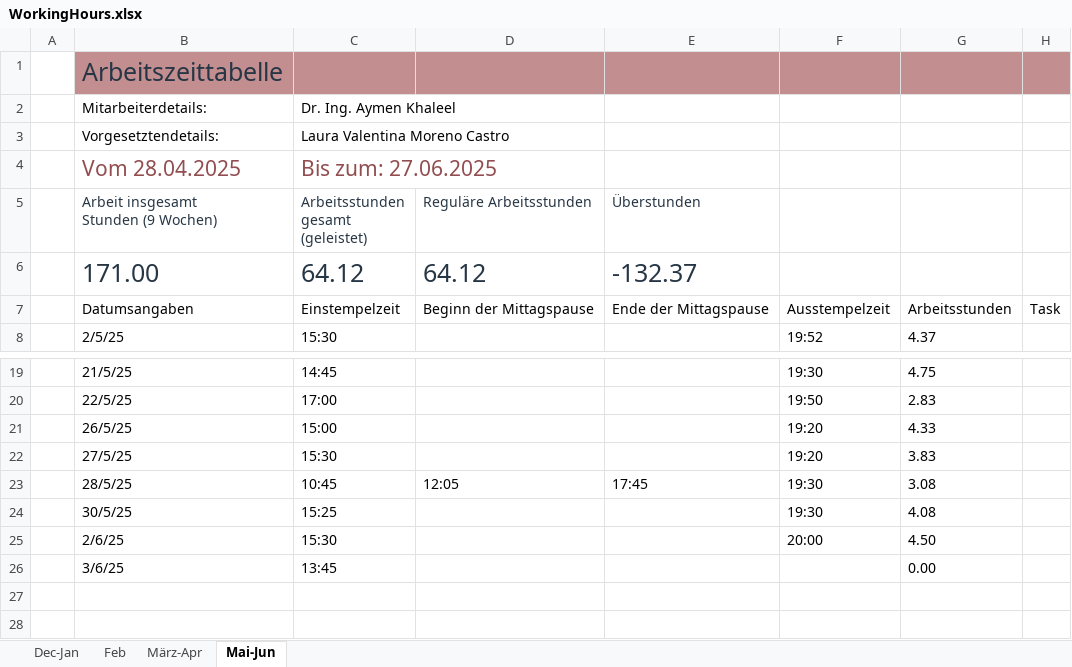
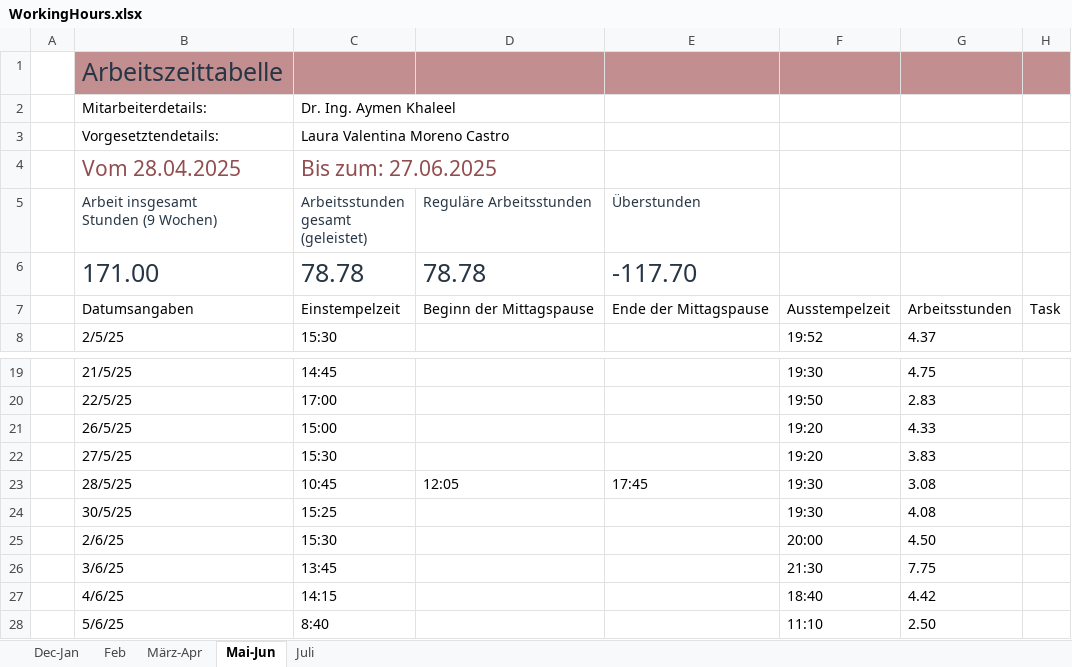
Before and after one commit to lauravmorenoc/DKS, an Excel workbook: WorkingHours.xlsx, sheet Mai-Jun, drawn as a sheet; only a part is shown, gaps mark what is left out; values as stored, in another font and other column widths than the file's, no borders; table styles not drawn; the diff names each change by its address in the sheet, - before the commit and + after, or states it on an @@ line.

```diff
--- a/WorkingHours.xlsx (sheet Mai-Jun)
+++ b/WorkingHours.xlsx (sheet Mai-Jun)
+sheet tab: Juli
-C6: 64.12
+C6: 78.78
-D6 (Reguläre Arbeitsstunden): 64.12
+D6 (Reguläre Arbeitsstunden): 78.78
-E6 (Überstunden): -132.37
+E6 (Überstunden): -117.70
-F26: (empty)
+F26: 21:30
-G26: 0.00
+G26: 7.75
+row 27:  | 4/6/25 | 14:15 |  |  | 18:40 | 4.42
+row 28:  | 5/6/25 | 8:40 |  |  | 11:10 | 2.50
```
